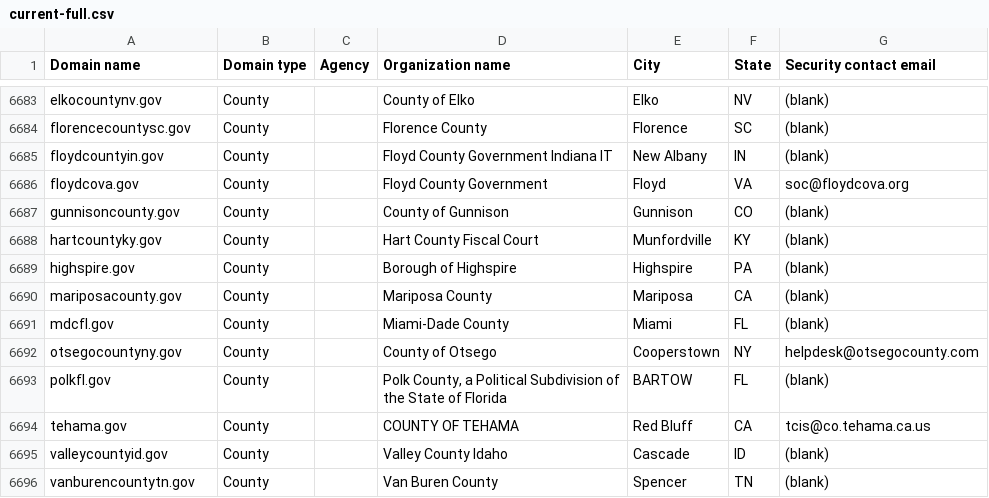
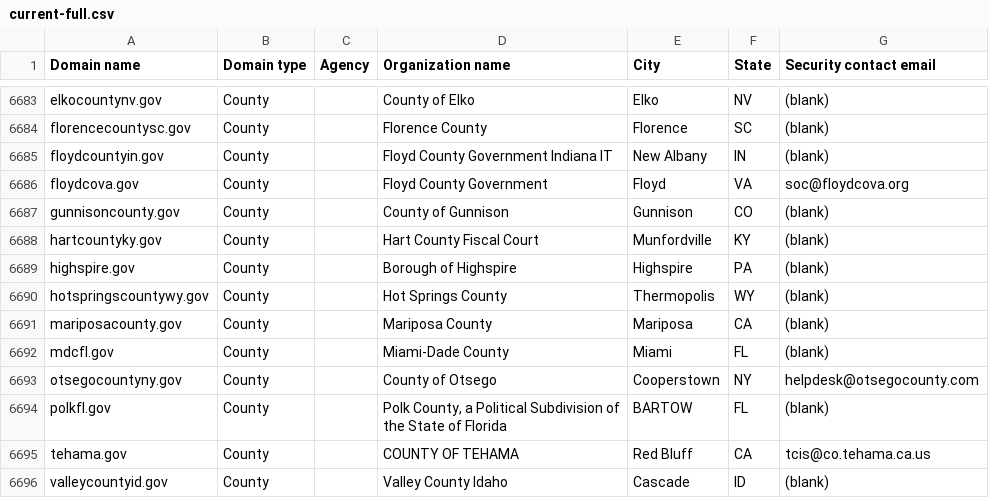
Before and after one commit to zandercymatics/dotgov-data, a CSV file: current-full.csv, drawn as a sheet; only a part is shown, gaps mark what is left out; the shorter side is filled out with more unchanged rows; the diff names each change by its address in the sheet, - before the commit and + after, or states it on an @@ line.

Commit message:
Flat: latest data (2024-02-25T06:23:00.277Z) {   "date": "2024-02-25T06:23:00.277Z",   "files": [     {       "name": "current-full.csv",       "deltaBytes": 74,       "source": "https://manage.get.gov/api/v1/get-report/current-full"     }   ] }

```diff
--- a/current-full.csv
+++ b/current-full.csv
+row 6690: hotspringscountywy.gov | County |  | Hot Springs County | Thermopolis | WY | (blank)
```
